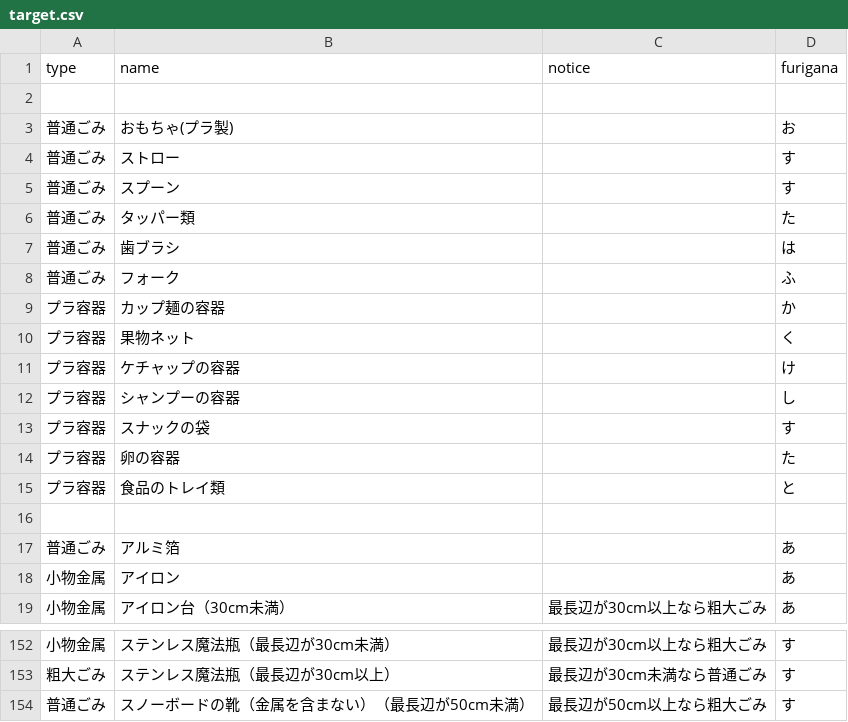
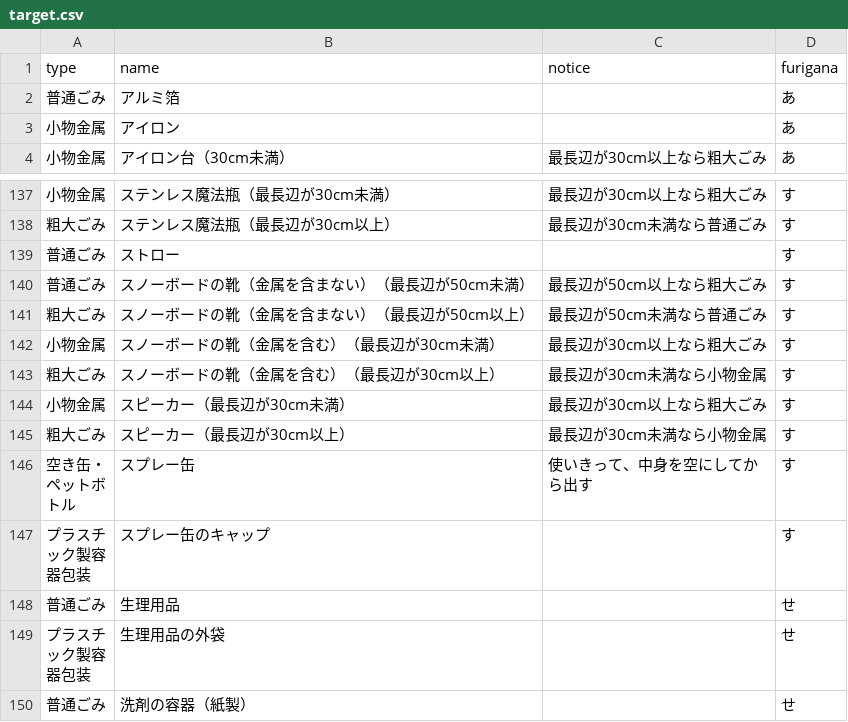
Before and after one commit to codeforkawasaki/5374, a CSV file: data/target.csv, drawn as a sheet; only a part is shown, gaps mark what is left out; the shorter side is filled out with more unchanged rows; the diff covers the shown part only.

Commit message:
Update target.csv
もともとの入力データを整理しました。

```diff
--- a/data/target.csv
+++ b/data/target.csv
@@ -1,17 +1,2 @@
 type,name,notice,furigana
-
-普通ごみ,おもちゃ(プラ製),,お
-普通ごみ,ストロー,,す
-普通ごみ,スプーン,,す
-普通ごみ,タッパー類,,た
-普通ごみ,歯ブラシ,,は
-普通ごみ,フォーク,,ふ
-プラ容器,カップ麺の容器,,か
-プラ容器,果物ネット,,く
-プラ容器,ケチャップの容器,,け
-プラ容器,シャンプーの容器,,し
-プラ容器,スナックの袋,,す
-プラ容器,卵の容器,,た
-プラ容器,食品のトレイ類,,と
-
 普通ごみ,アルミ箔,,あ
@@ -153,2 +138,3 @@ type,name,notice,furigana
 粗大ごみ,ステンレス魔法瓶（最長辺が30cm以上）,最長辺が30cm未満なら普通ごみ,す
+普通ごみ,ストロー,,す
 普通ごみ,スノーボードの靴（金属を含まない）（最長辺が50cm未満）,最長辺が50cm以上なら粗大ごみ,す
```
Also changed, not shown: 13 removed rows elsewhere in this file.
